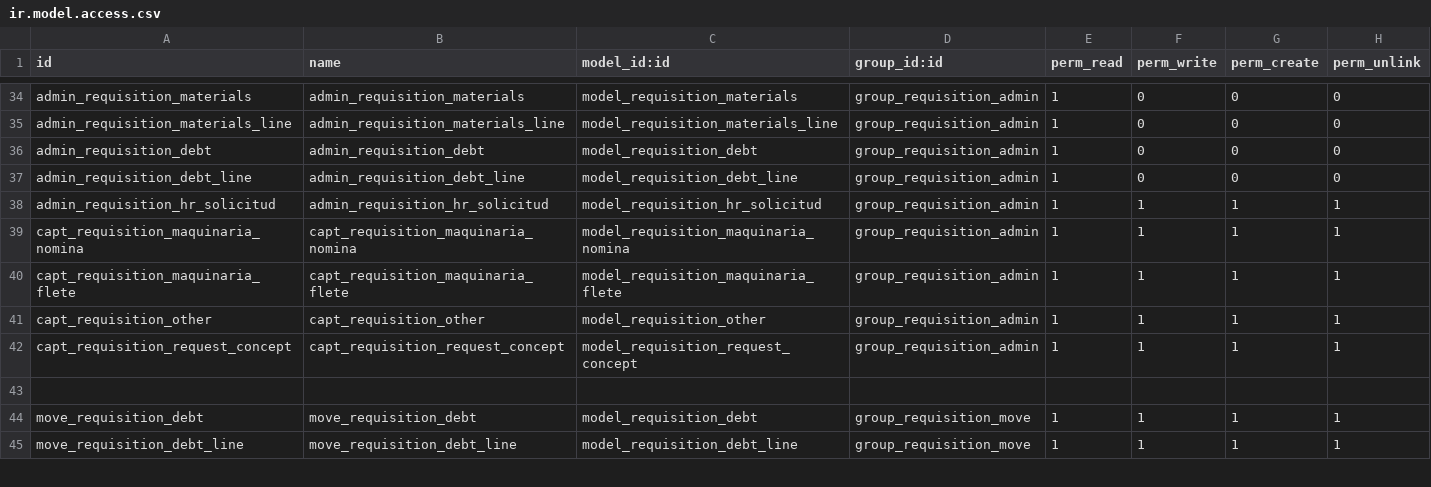
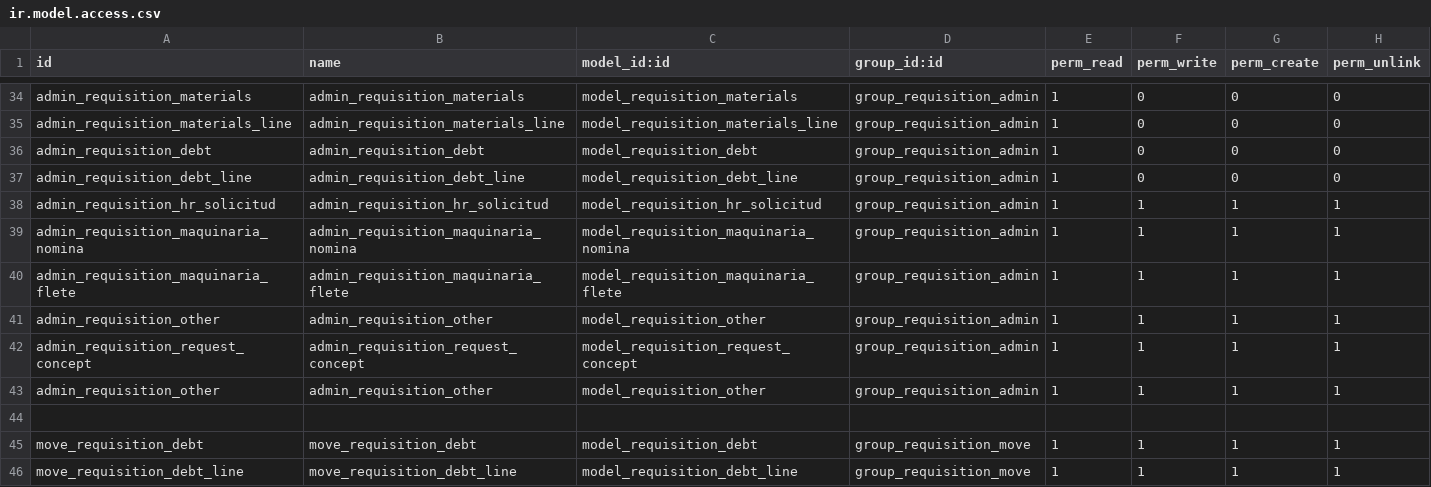
Before and after one commit to ehb1703/TCConstructora, a CSV file: requisition_residents/security/ir.model.access.csv, drawn as a sheet; only a part is shown, gaps mark what is left out; the diff covers the shown part only.

Commit message:
Conceptos
Conceptos

```diff
--- a/requisition_residents/security/ir.model.access.csv
+++ b/requisition_residents/security/ir.model.access.csv
@@ -38,6 +38,7 @@ admin_requisition_debt_line,admin_requisition_debt_line,model_requisition_debt_l
 admin_requisition_hr_solicitud,admin_requisition_hr_solicitud,model_requisition_hr_solicitud,group_requisition_admin,1,1,1,1
-capt_requisition_maquinaria_nomina,capt_requisition_maquinaria_nomina,model_requisition_maquinaria_nomina,group_requisition_admin,1,1,1,1
-capt_requisition_maquinaria_flete,capt_requisition_maquinaria_flete,model_requisition_maquinaria_flete,group_requisition_admin,1,1,1,1
-capt_requisition_other,capt_requisition_other,model_requisition_other,group_requisition_admin,1,1,1,1
-capt_requisition_request_concept,capt_requisition_request_concept,model_requisition_request_concept,group_requisition_admin,1,1,1,1
+admin_requisition_maquinaria_nomina,admin_requisition_maquinaria_nomina,model_requisition_maquinaria_nomina,group_requisition_admin,1,1,1,1
+admin_requisition_maquinaria_flete,admin_requisition_maquinaria_flete,model_requisition_maquinaria_flete,group_requisition_admin,1,1,1,1
+admin_requisition_other,admin_requisition_other,model_requisition_other,group_requisition_admin,1,1,1,1
+admin_requisition_request_concept,admin_requisition_request_concept,model_requisition_request_concept,group_requisition_admin,1,1,1,1
+admin_requisition_other,admin_requisition_other,model_requisition_other,group_requisition_admin,1,1,1,1
 
```
Also changed, not shown: 22 added rows and 2 edited cells elsewhere in this file, 6 other files.
